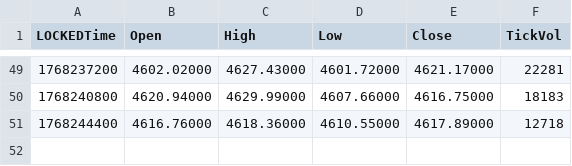
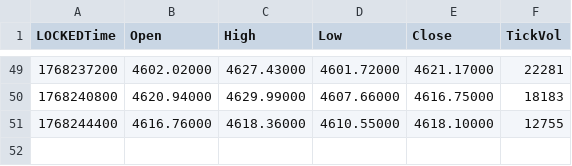
Before and after one commit to Monte-Ntuli/Sentinal-Dashboard, a CSV file: BEAN_TradeCloseLog.csv, drawn as a sheet; only a part is shown, gaps mark what is left out; the diff names each change by its address in the sheet, - before the commit and + after, or states it on an @@ line.

```diff
--- a/BEAN_TradeCloseLog.csv
+++ b/BEAN_TradeCloseLog.csv
-E51 (Close): 4617.89000
+E51 (Close): 4618.10000
-F51 (TickVol): 12718
+F51 (TickVol): 12755
```
Also changed, not shown: 1 other file.
